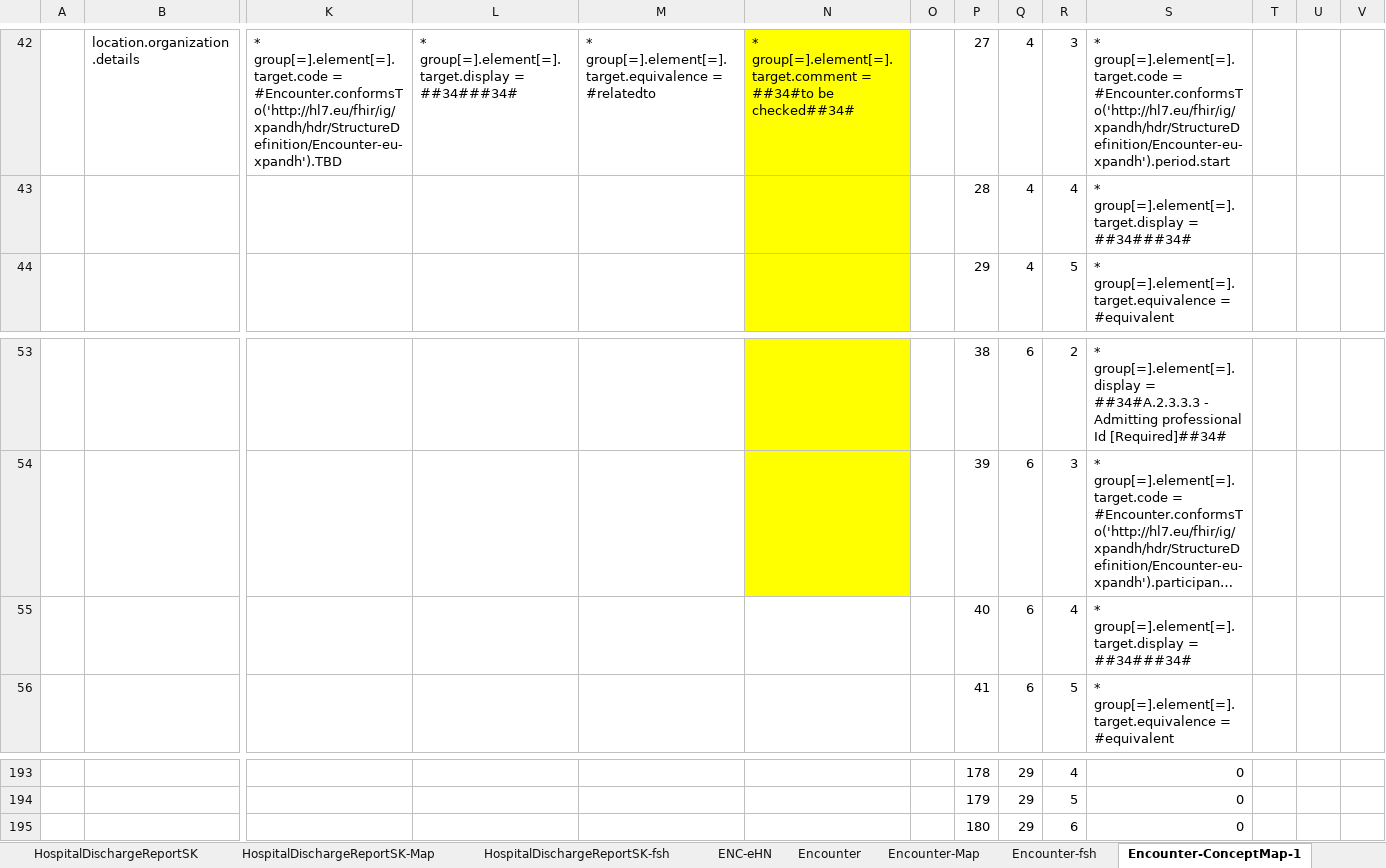
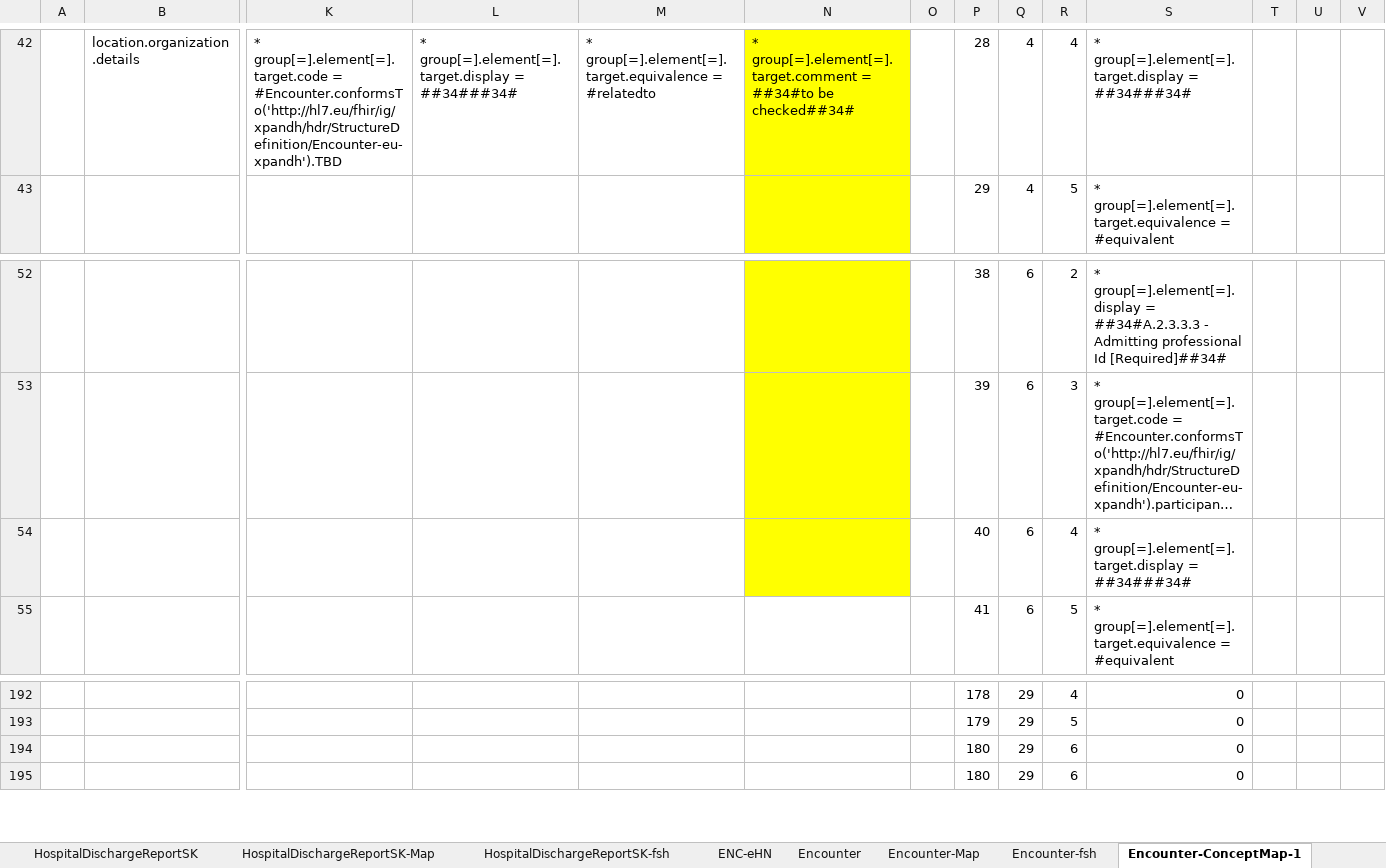
Before and after one commit to hl7-eu/xpandh-hdr, an Excel workbook: src-models/xpandh-hdr-model-maps.xlsm, sheet Encounter-ConceptMap-1, drawn as a sheet; only a part is shown, gaps mark what is left out; long unchanged cells end in …; values as stored, in another font and other column widths than the file's, no borders; removed rows and columns are numbered as before the commit, all else as after; rows hold the shown columns only; the diff covers the shown part only; the diff names each change by its address in the sheet, - before the commit and + after, or states it on an @@ line.

```diff
--- a/src-models/xpandh-hdr-model-maps.xlsm (sheet Encounter-ConceptMap-1)
+++ b/src-models/xpandh-hdr-model-maps.xlsm (sheet Encounter-ConceptMap-1)
-P42: 27
+P42: 28
-R42: 3
+R42: 4
-S42: * group[=].element[=].target.code = #Encounter.conformsTo('http://hl7.eu/fhir/ig/xpandh/hdr/StructureDefinition/Encounter-eu-xpandh').period.start
+S42: * group[=].element[=].target.display = ##34###34#
-row 43:  |  |  |  |  |  |  | 28 | 4 | 4 | * group[=].element[=].target.display = ##34###34#
-N54 fill: none
+N54 fill: #FFFF00
+row 194:  |  |  |  |  |  |  | 180 | 29 | 6 | 0
```
Also changed, not shown: 64 edited cells elsewhere in this sheet, sheet Encounter-CM-fsh, other sheet tabs, formulas that keep their value, charts or pictures, 9 other files.
